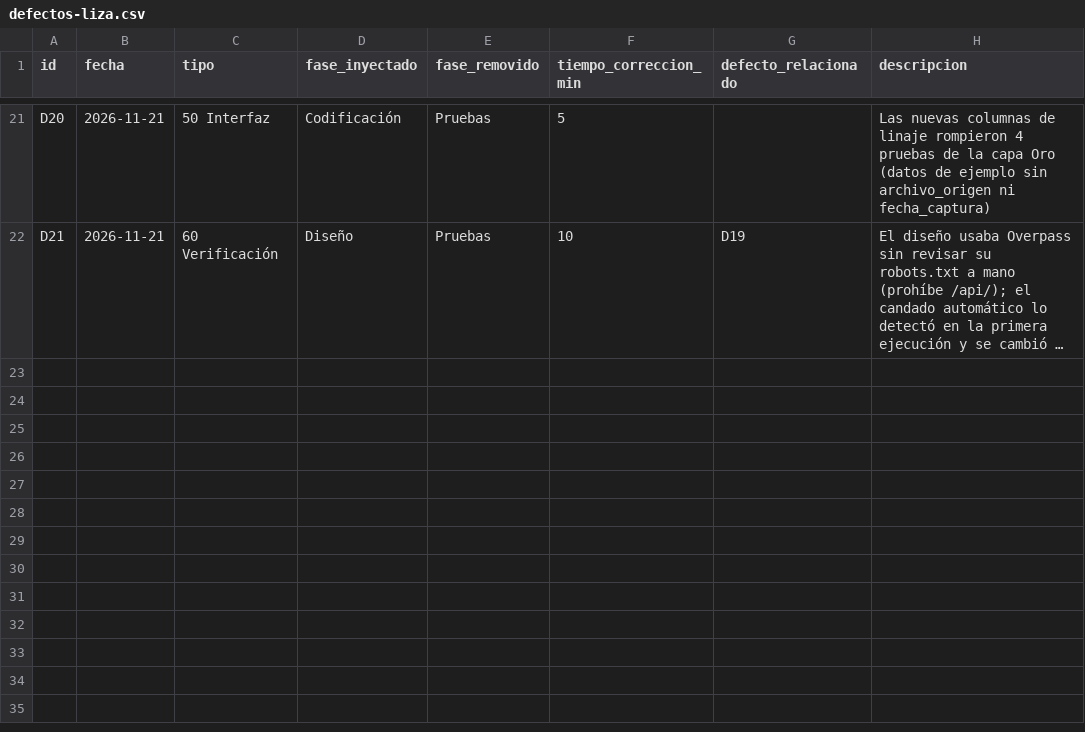
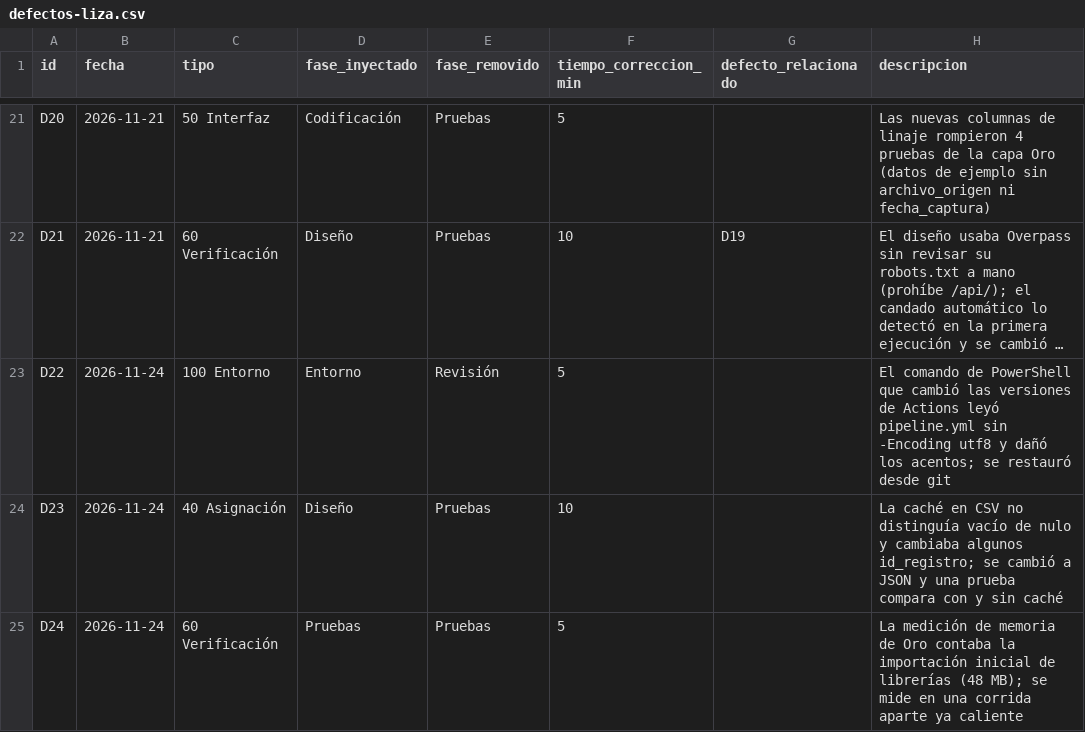
Before and after one commit to estrecard/Proyecto_Limones, a CSV file: calidad/defectos-liza.csv, drawn as a sheet; only a part is shown, gaps mark what is left out; long unchanged cells end in …; the diff names each change by its address in the sheet, - before the commit and + after, or states it on an @@ line.

```diff
--- a/calidad/defectos-liza.csv
+++ b/calidad/defectos-liza.csv
+row 23: D22 | 2026-11-24 | 100 Entorno | Entorno | Revisión | 5 |  | El comando de PowerShell que cambió las versiones de Actions leyó pipeline.yml sin -Encoding utf8 y dañó los acentos; se restauró desde git
+row 24: D23 | 2026-11-24 | 40 Asignación | Diseño | Pruebas | 10 |  | La caché en CSV no distinguía vacío de nulo y cambiaba algunos id_registro; se cambió a JSON y una prueba compara con y sin caché
+row 25: D24 | 2026-11-24 | 60 Verificación | Pruebas | Pruebas | 5 |  | La medición de memoria de Oro contaba la importación inicial de librerías (48 MB); se mide en una corrida aparte ya caliente
```
Also changed, not shown: calidad/tiempo-liza.csv, data/quarantine/sniim_cuarentena.csv, 34 other files.
